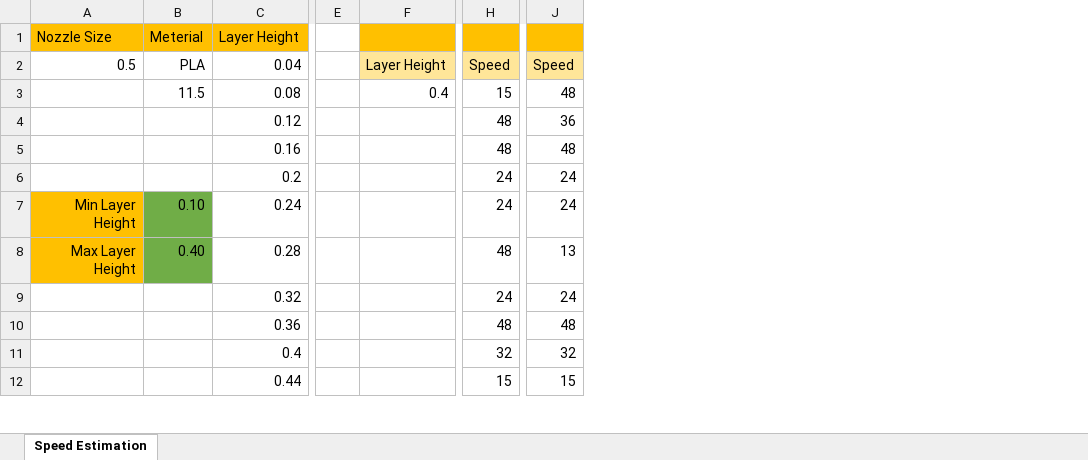
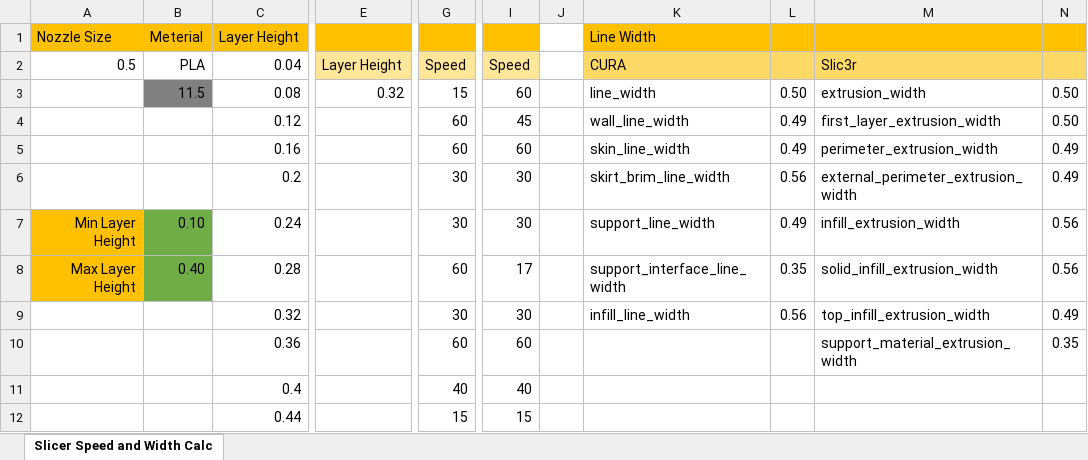
Before and after one commit to softkannan/3DPrint, an Excel workbook: Calibration/Calibration.xlsm, sheet Slicer Speed and Width Calc, drawn as a sheet; only a part is shown, gaps mark what is left out; values as stored, in another font and other column widths than the file's, no borders; conditional formats not drawn; removed rows and columns are numbered as before the commit, all else as after; the diff covers the shown part only; the diff names each change by its address in the sheet, - before the commit and + after, or states it on an @@ line.

```diff
--- a/Calibration/Calibration.xlsm (sheet Slicer Speed and Width Calc)
+++ b/Calibration/Calibration.xlsm (sheet Slicer Speed and Width Calc)
-sheet tab: Speed Estimation
+sheet tab: Slicer Speed and Width Calc
-column E, empty
-column H, rows 2-12: Speed | 15 | 48 | 48 | 24 | 24 | 48 | 24 | 48 | 32 | 15
+column G, rows 2-12: Speed | 15 | 60 | 60 | 30 | 30 | 60 | 30 | 60 | 40 | 15
-column J, rows 2-12: Speed | 48 | 36 | 48 | 24 | 24 | 13 | 24 | 48 | 32 | 15
+column I, rows 2-12: Speed | 60 | 45 | 60 | 30 | 30 | 17 | 30 | 60 | 40 | 15
+column J, empty
+column K (Line Width), rows 2-9: CURA | line_width | wall_line_width | skin_line_width | skirt_brim_line_width | support_line_width | support_interface_line_width | infill_line_width
+column L, rows 3-9: 0.50 | 0.49 | 0.49 | 0.56 | 0.49 | 0.35 | 0.56
+column M, rows 2-10: Slic3r | extrusion_width | first_layer_extrusion_width | perimeter_extrusion_width | external_perimeter_extrusion_width | infill_extrusion_width | solid_infill_extrusion_width | top_infill_extrusion_width | support_material_extrusion_width
+column N, rows 3-10: 0.50 | 0.50 | 0.49 | 0.49 | 0.56 | 0.56 | 0.49 | 0.35
-B3 fill: none
+B3 fill: #808080
-E3: 0.4
+E3: 0.32
```
Also changed, not shown: 10 added rows, 6 removed rows, 19 edited cells, cell formats and merged cells elsewhere in this sheet, 24 other files.
